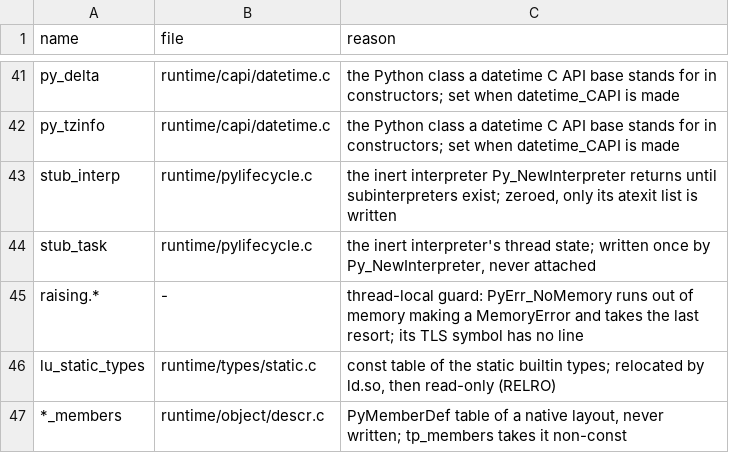
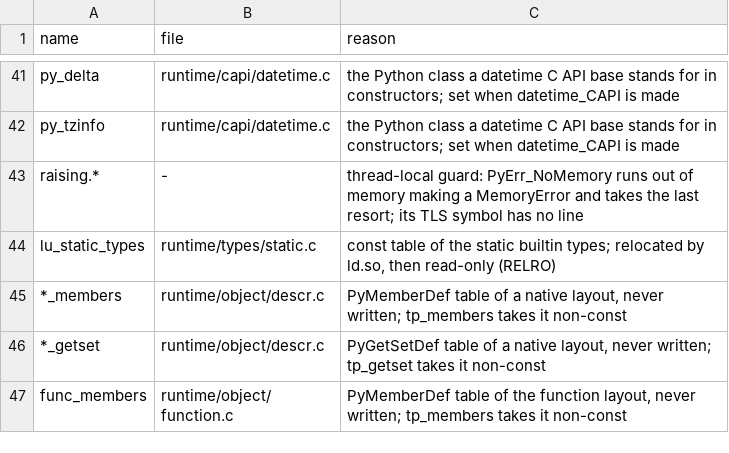
Before and after one commit to wedow/lucifer, a TSV file: tools/abi/globals.tsv, drawn as a sheet; only a part is shown, gaps mark what is left out; the shorter side is filled out with more unchanged rows; the diff names each change by its address in the sheet, - before the commit and + after, or states it on an @@ line.

Commit message:
fix: Py_NewInterpreter fails as CPython documents, no inert stand-in
The stand-in handed back a thread state whose code ran in the main
interpreter, so an extension would share modules and state without
knowing it. Until subinterpreters exist (luc-fd8e) creation returns NULL
with no exception set, CPython's failure mode.

```diff
--- a/tools/abi/globals.tsv
+++ b/tools/abi/globals.tsv
-row 43: stub_interp | runtime/pylifecycle.c | the inert interpreter Py_NewInterpreter returns until subinterpreters exist; zeroed, only its atexit list is written
-row 44: stub_task | runtime/pylifecycle.c | the inert interpreter's thread state; written once by Py_NewInterpreter, never attached
```
Also changed, not shown: 1 other file.
